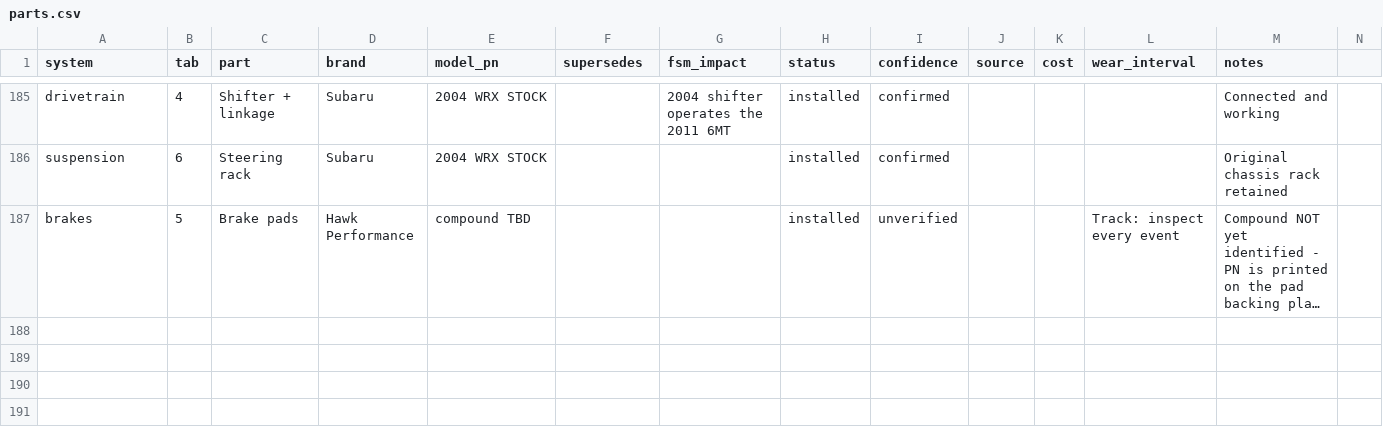
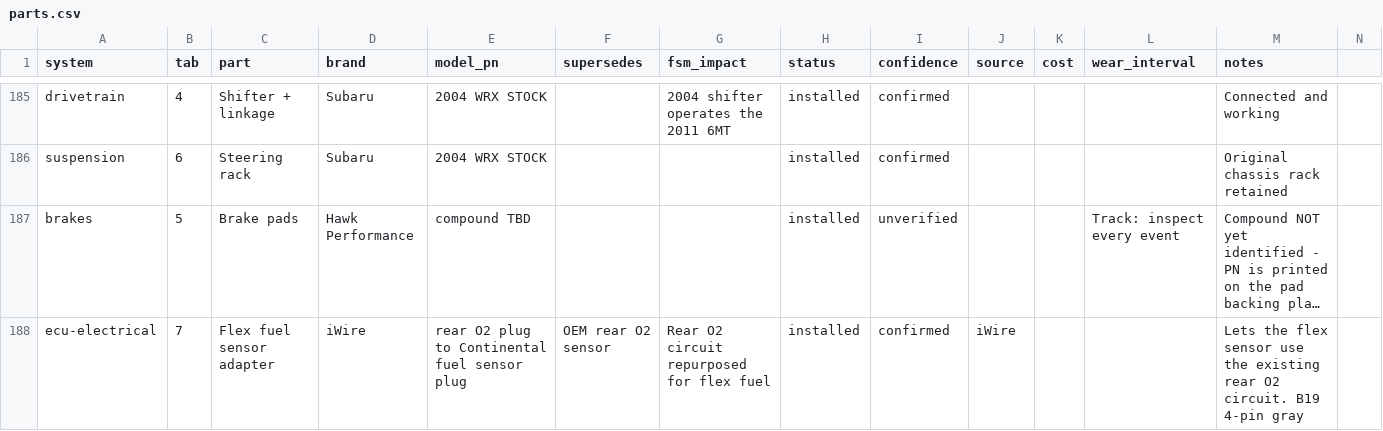
Before and after one commit to SuperCoolAlan/wrx-manifests, a CSV file: as-built/parts.csv, drawn as a sheet; only a part is shown, gaps mark what is left out; long unchanged cells end in …; rows hold the shown columns only; the diff names each change by its address in the sheet, - before the commit and + after, or states it on an @@ line.

```diff
--- a/as-built/parts.csv
+++ b/as-built/parts.csv
+row 188: ecu-electrical | 7 | Flex fuel sensor adapter | iWire | rear O2 plug to Continental fuel sensor plug | OEM rear O2 sensor | Rear O2 circuit repurposed for flex fuel | installed | confirmed | iWire |  |  | Lets the flex sensor use the existing rear O2 circuit. B19 4-pin gray
```
Also changed, not shown: as-built/wiring.csv, 4 other files.
